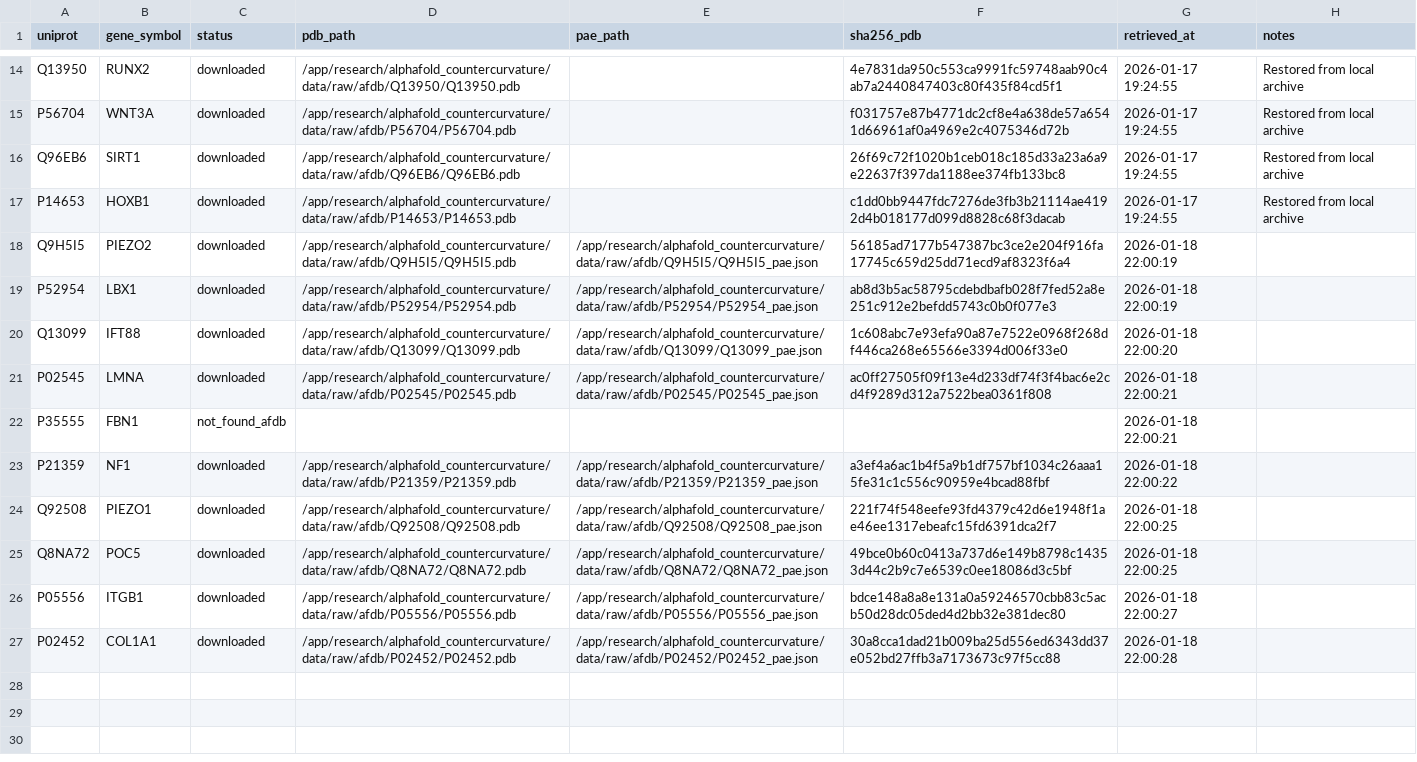
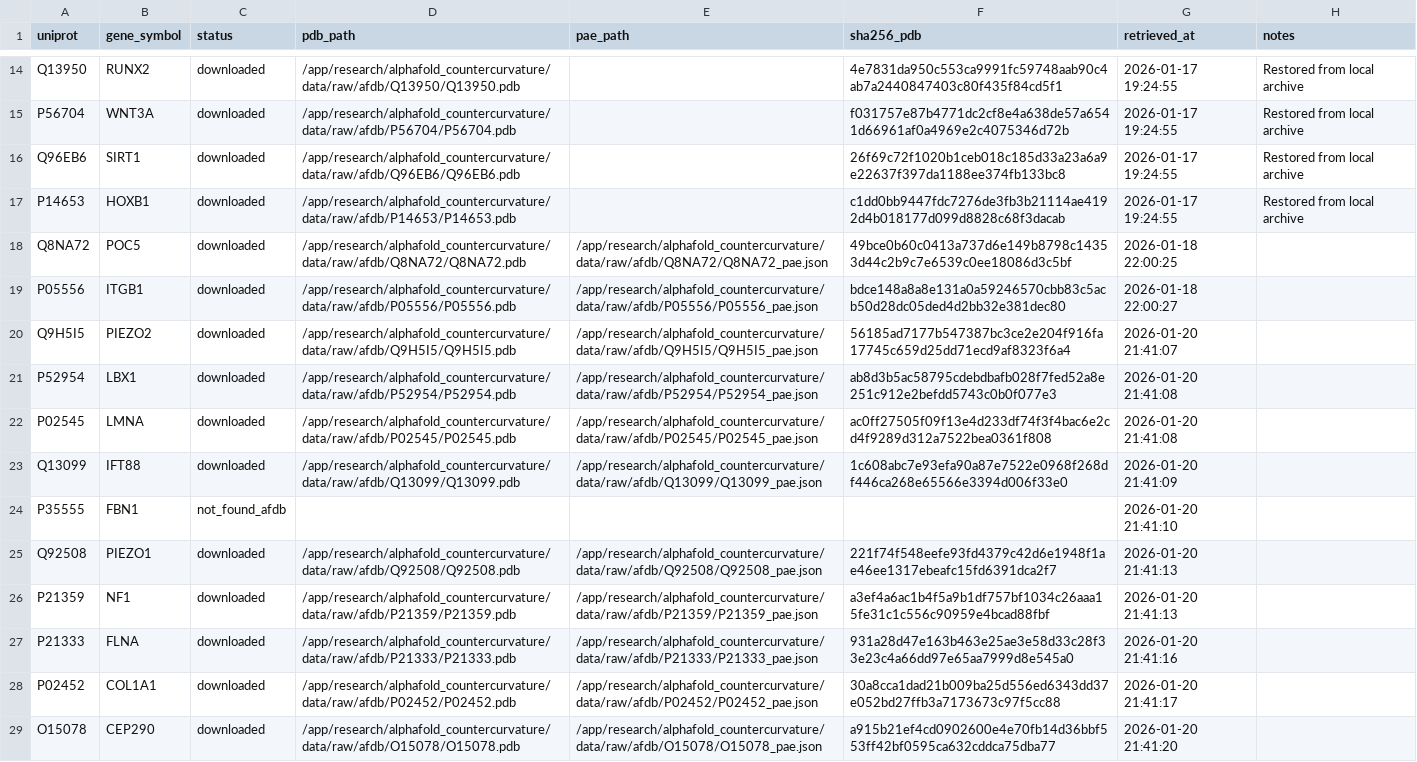
Before and after one commit to sayuj1989-ops/life, a CSV file: research/alphafold_countercurvature/data/manifest.csv, drawn as a sheet; only a part is shown, gaps mark what is left out.

```diff
--- a/research/alphafold_countercurvature/data/manifest.csv
+++ b/research/alphafold_countercurvature/data/manifest.csv
@@ -17,11 +17,13 @@ Q96EB6,SIRT1,downloaded,/app/research/alphafold_countercurvature/data/raw/afdb/Q
 P14653,HOXB1,downloaded,/app/research/alphafold_countercurvature/data/raw/afdb/P14653/P14653.pdb,,c1dd0bb9447fdc7276de3fb3b21114ae4192d4b018177d099d8828c68f3dacab,2026-01-17 19:24:55,Restored from local archive
-Q9H5I5,PIEZO2,downloaded,/app/research/alphafold_countercurvature/data/raw/afdb/Q9H5I5/Q9H5I5.pdb,/app/research/alphafold_countercurvature/data/raw/afdb/Q9H5I5/Q9H5I5_pae.json,56185ad7177b547387bc3ce2e204f916fa17745c659d25dd71ecd9af8323f6a4,2026-01-18 22:00:19,
-P52954,LBX1,downloaded,/app/research/alphafold_countercurvature/data/raw/afdb/P52954/P52954.pdb,/app/research/alphafold_countercurvature/data/raw/afdb/P52954/P52954_pae.json,ab8d3b5ac58795cdebdbafb028f7fed52a8e251c912e2befdd5743c0b0f077e3,2026-01-18 22:00:19,
-Q13099,IFT88,downloaded,/app/research/alphafold_countercurvature/data/raw/afdb/Q13099/Q13099.pdb,/app/research/alphafold_countercurvature/data/raw/afdb/Q13099/Q13099_pae.json,1c608abc7e93efa90a87e7522e0968f268df446ca268e65566e3394d006f33e0,2026-01-18 22:00:20,
-P02545,LMNA,downloaded,/app/research/alphafold_countercurvature/data/raw/afdb/P02545/P02545.pdb,/app/research/alphafold_countercurvature/data/raw/afdb/P02545/P02545_pae.json,ac0ff27505f09f13e4d233df74f3f4bac6e2cd4f9289d312a7522bea0361f808,2026-01-18 22:00:21,
-P35555,FBN1,not_found_afdb,,,,2026-01-18 22:00:21,
-P21359,NF1,downloaded,/app/research/alphafold_countercurvature/data/raw/afdb/P21359/P21359.pdb,/app/research/alphafold_countercurvature/data/raw/afdb/P21359/P21359_pae.json,a3ef4a6ac1b4f5a9b1df757bf1034c26aaa15fe31c1c556c90959e4bcad88fbf,2026-01-18 22:00:22,
-Q92508,PIEZO1,downloaded,/app/research/alphafold_countercurvature/data/raw/afdb/Q92508/Q92508.pdb,/app/research/alphafold_countercurvature/data/raw/afdb/Q92508/Q92508_pae.json,221f74f548eefe93fd4379c42d6e1948f1ae46ee1317ebeafc15fd6391dca2f7,2026-01-18 22:00:25,
 Q8NA72,POC5,downloaded,/app/research/alphafold_countercurvature/data/raw/afdb/Q8NA72/Q8NA72.pdb,/app/research/alphafold_countercurvature/data/raw/afdb/Q8NA72/Q8NA72_pae.json,49bce0b60c0413a737d6e149b8798c14353d44c2b9c7e6539c0ee18086d3c5bf,2026-01-18 22:00:25,
 P05556,ITGB1,downloaded,/app/research/alphafold_countercurvature/data/raw/afdb/P05556/P05556.pdb,/app/research/alphafold_countercurvature/data/raw/afdb/P05556/P05556_pae.json,bdce148a8a8e131a0a59246570cbb83c5acb50d28dc05ded4d2bb32e381dec80,2026-01-18 22:00:27,
-P02452,COL1A1,downloaded,/app/research/alphafold_countercurvature/data/raw/afdb/P02452/P02452.pdb,/app/research/alphafold_countercurvature/data/raw/afdb/P02452/P02452_pae.json,30a8cca1dad21b009ba25d556ed6343dd37e052bd27ffb3a7173673c97f5cc88,2026-01-18 22:00:28,
+Q9H5I5,PIEZO2,downloaded,/app/research/alphafold_countercurvature/data/raw/afdb/Q9H5I5/Q9H5I5.pdb,/app/research/alphafold_countercurvature/data/raw/afdb/Q9H5I5/Q9H5I5_pae.json,56185ad7177b547387bc3ce2e204f916fa17745c659d25dd71ecd9af8323f6a4,2026-01-20 21:41:07,
+P52954,LBX1,downloaded,/app/research/alphafold_countercurvature/data/raw/afdb/P52954/P52954.pdb,/app/research/alphafold_countercurvature/data/raw/afdb/P52954/P52954_pae.json,ab8d3b5ac58795cdebdbafb028f7fed52a8e251c912e2befdd5743c0b0f077e3,2026-01-20 21:41:08,
+P02545,LMNA,downloaded,/app/research/alphafold_countercurvature/data/raw/afdb/P02545/P02545.pdb,/app/research/alphafold_countercurvature/data/raw/afdb/P02545/P02545_pae.json,ac0ff27505f09f13e4d233df74f3f4bac6e2cd4f9289d312a7522bea0361f808,2026-01-20 21:41:08,
+Q13099,IFT88,downloaded,/app/research/alphafold_countercurvature/data/raw/afdb/Q13099/Q13099.pdb,/app/research/alphafold_countercurvature/data/raw/afdb/Q13099/Q13099_pae.json,1c608abc7e93efa90a87e7522e0968f268df446ca268e65566e3394d006f33e0,2026-01-20 21:41:09,
+P35555,FBN1,not_found_afdb,,,,2026-01-20 21:41:10,
+Q92508,PIEZO1,downloaded,/app/research/alphafold_countercurvature/data/raw/afdb/Q92508/Q92508.pdb,/app/research/alphafold_countercurvature/data/raw/afdb/Q92508/Q92508_pae.json,221f74f548eefe93fd4379c42d6e1948f1ae46ee1317ebeafc15fd6391dca2f7,2026-01-20 21:41:13,
+P21359,NF1,downloaded,/app/research/alphafold_countercurvature/data/raw/afdb/P21359/P21359.pdb,/app/research/alphafold_countercurvature/data/raw/afdb/P21359/P21359_pae.json,a3ef4a6ac1b4f5a9b1df757bf1034c26aaa15fe31c1c556c90959e4bcad88fbf,2026-01-20 21:41:13,
+P21333,FLNA,downloaded,/app/research/alphafold_countercurvature/data/raw/afdb/P21333/P21333.pdb,/app/research/alphafold_countercurvature/data/raw/afdb/P21333/P21333_pae.json,931a28d47e163b463e25ae3e58d33c28f33e23c4a66dd97e65aa7999d8e545a0,2026-01-20 21:41:16,
+P02452,COL1A1,downloaded,/app/research/alphafold_countercurvature/data/raw/afdb/P02452/P02452.pdb,/app/research/alphafold_countercurvature/data/raw/afdb/P02452/P02452_pae.json,30a8cca1dad21b009ba25d556ed6343dd37e052bd27ffb3a7173673c97f5cc88,2026-01-20 21:41:17,
+O15078,CEP290,downloaded,/app/research/alphafold_countercurvature/data/raw/afdb/O15078/O15078.pdb,/app/research/alphafold_countercurvature/data/raw/afdb/O15078/O15078_pae.json,a915b21ef4cd0902600e4e70fb14d36bbf553ff42bf0595ca632cddca75dba77,2026-01-20 21:41:20,
```
Also changed, not shown: 4 other files.
